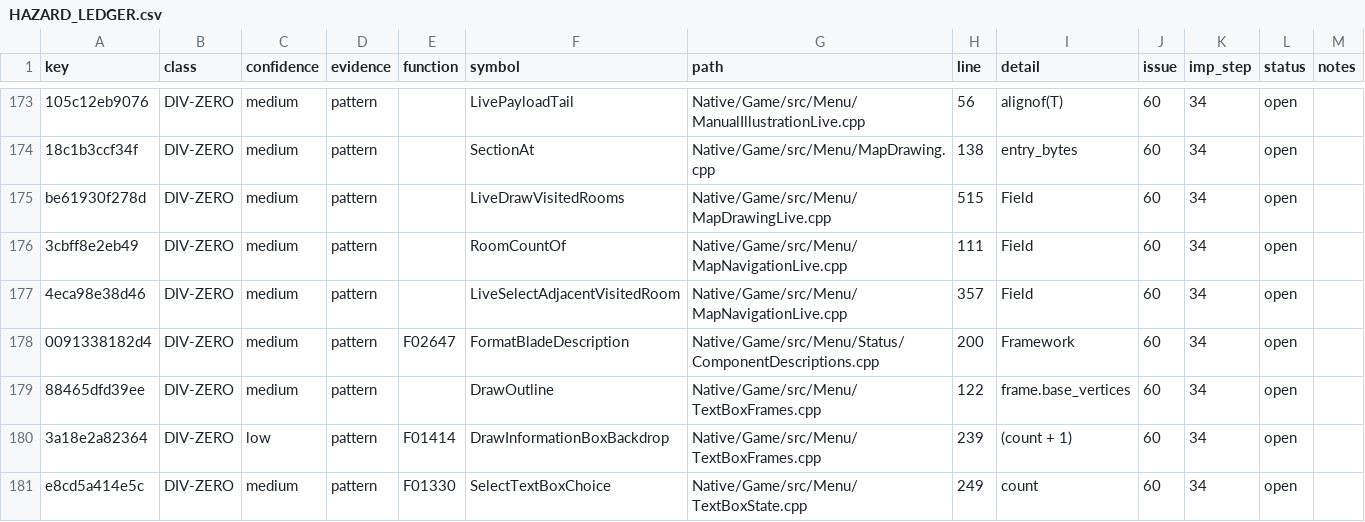
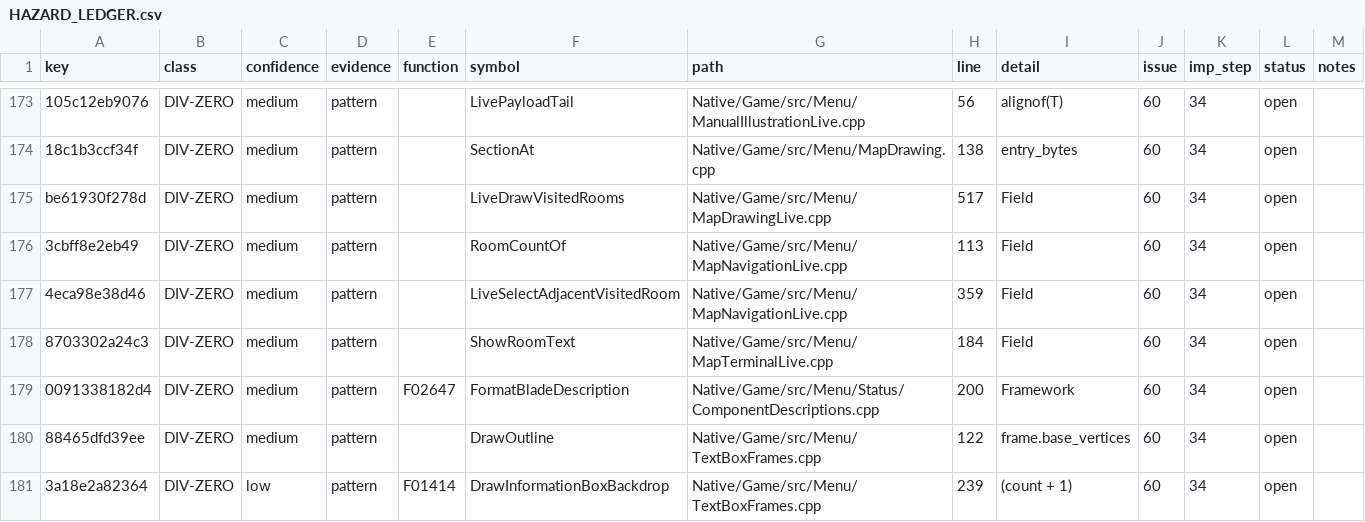
Before and after one commit to JEschete/VS-NativePort, a CSV file: Docs/ledgers/HAZARD_LEDGER.csv, drawn as a sheet; only a part is shown, gaps mark what is left out; the shorter side is filled out with more unchanged rows; the diff names each change by its address in the sheet, - before the commit and + after, or states it on an @@ line.

```diff
--- a/Docs/ledgers/HAZARD_LEDGER.csv
+++ b/Docs/ledgers/HAZARD_LEDGER.csv
-H175 (line): 515
+H175 (line): 517
-H176 (line): 111
+H176 (line): 113
-H177 (line): 357
+H177 (line): 359
+row 178: 8703302a24c3 | DIV-ZERO | medium | pattern |  | ShowRoomText | Native/Game/src/Menu/MapTerminalLive.cpp | 184 | Field | 60 | 34 | open
```
Also changed, not shown: Docs/ledgers/GATE_SLICES.csv, Docs/ledgers/MODERNIZATION_LEDGER.csv, 51 other files.
